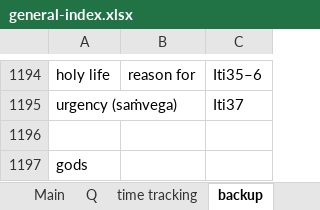
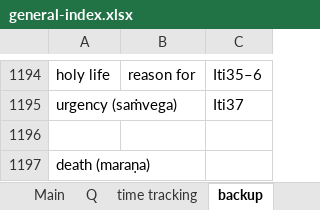
Before and after one commit to thesunshade/sutta-index, an Excel workbook: src/data/general-index.xlsx, sheet backup, drawn as a sheet; only a part is shown, gaps mark what is left out; values as stored, in another font and other column widths than the file's, no borders; the diff names each change by its address in the sheet, - before the commit and + after, or states it on an @@ line.

```diff
--- a/src/data/general-index.xlsx (sheet backup)
+++ b/src/data/general-index.xlsx (sheet backup)
-A1197: gods
+A1197: death (maraṇa)
```
Also changed, not shown: sheet Main, 12 other files.
